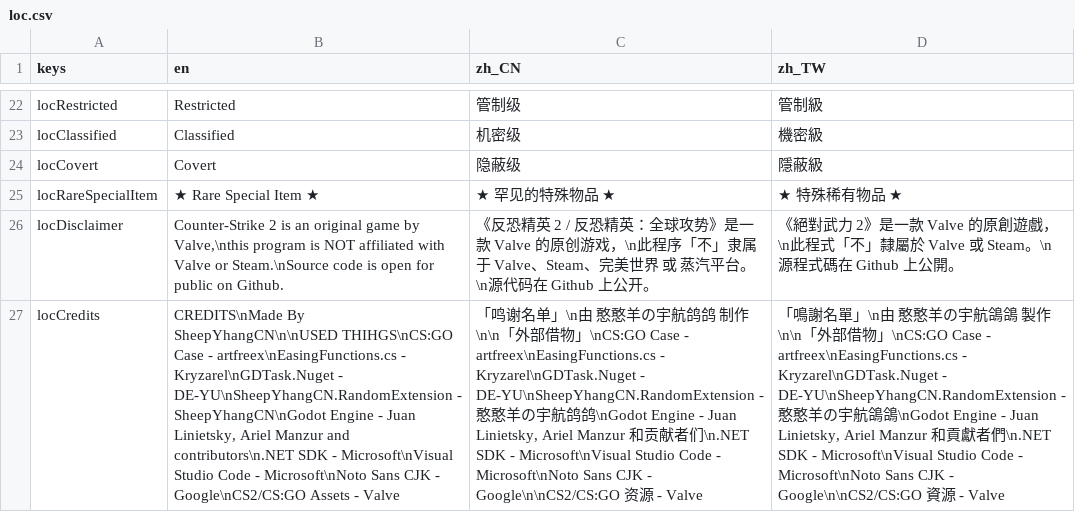
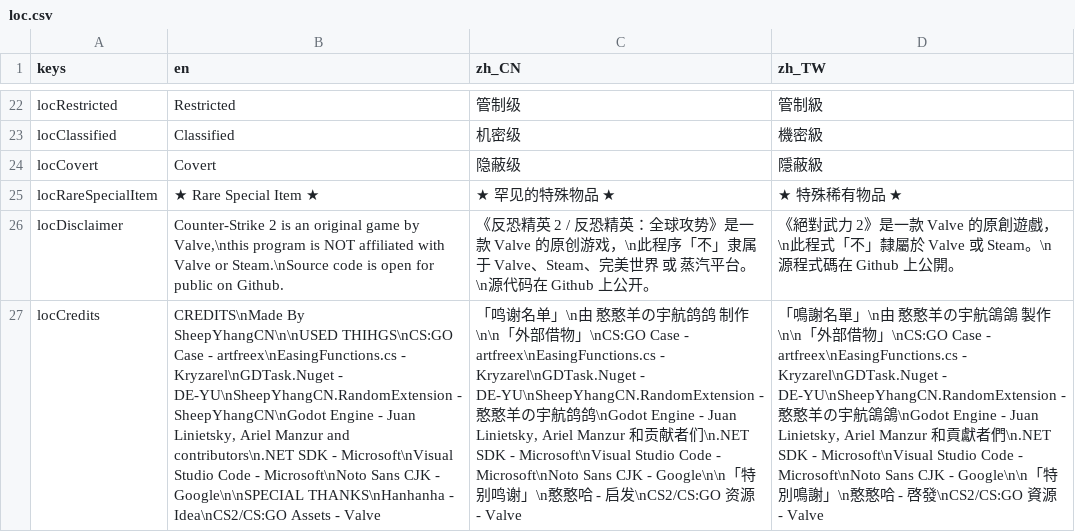
Before and after one commit to SheepYhangCN/CS2CaseRandomizer, a CSV file: Locale/loc.csv, drawn as a sheet; only a part is shown, gaps mark what is left out; the diff names each change by its address in the sheet, - before the commit and + after, or states it on an @@ line.

```diff
--- a/Locale/loc.csv
+++ b/Locale/loc.csv
-B27 (en): …CJK - Google\nCS2/CS:GO Assets -…
+B27 (en): …CJK - Google\n\nSPECIAL THANKS\nHanhanha - Idea\nCS2/CS:GO Assets -…
-C27 (zh_CN): …CJK - Google\n\nCS2/CS:GO 资源…
+C27 (zh_CN): …CJK - Google\n\n「特别鸣谢」\n憨憨哈 - 启发\nCS2/CS:GO 资源…
-D27 (zh_TW): …CJK - Google\n\nCS2/CS:GO 資源…
+D27 (zh_TW): …CJK - Google\n\n「特別鳴謝」\n憨憨哈 - 啓發\nCS2/CS:GO 資源…
```
Also changed, not shown: 3 other files.
